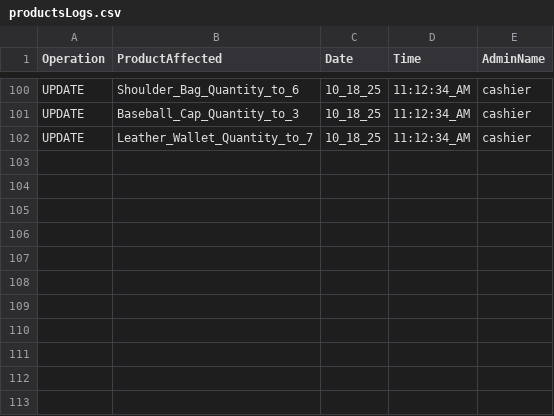
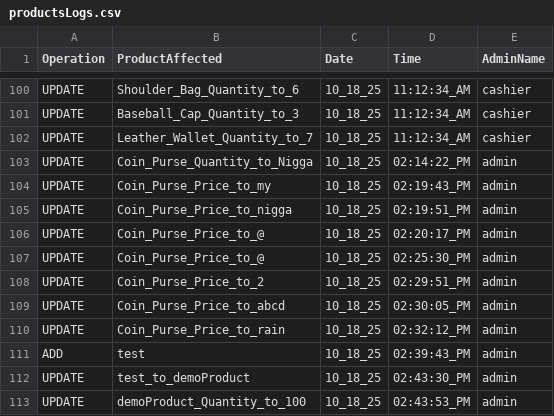
Before and after one commit to 0xRa1n/POSSystem, a CSV file: database/logs/productsLogs.csv, drawn as a sheet; only a part is shown, gaps mark what is left out; the diff names each change by its address in the sheet, - before the commit and + after, or states it on an @@ line.

Commit message:
fix: input validation for update product and account

```diff
--- a/database/logs/productsLogs.csv
+++ b/database/logs/productsLogs.csv
+row 103: UPDATE | Coin_Purse_Quantity_to_Nigga | 10_18_25 | 02:14:22_PM | admin
+row 104: UPDATE | Coin_Purse_Price_to_my | 10_18_25 | 02:19:43_PM | admin
+row 105: UPDATE | Coin_Purse_Price_to_nigga | 10_18_25 | 02:19:51_PM | admin
+row 106: UPDATE | Coin_Purse_Price_to_@ | 10_18_25 | 02:20:17_PM | admin
+row 107: UPDATE | Coin_Purse_Price_to_@ | 10_18_25 | 02:25:30_PM | admin
+row 108: UPDATE | Coin_Purse_Price_to_2 | 10_18_25 | 02:29:51_PM | admin
+row 109: UPDATE | Coin_Purse_Price_to_abcd | 10_18_25 | 02:30:05_PM | admin
+row 110: UPDATE | Coin_Purse_Price_to_rain | 10_18_25 | 02:32:12_PM | admin
+row 111: ADD | test | 10_18_25 | 02:39:43_PM | admin
+row 112: UPDATE | test_to_demoProduct | 10_18_25 | 02:43:30_PM | admin
+row 113: UPDATE | demoProduct_Quantity_to_100 | 10_18_25 | 02:43:53_PM | admin
```
Also changed, not shown: database/logs/adminUserLogs.csv, database/products.csv, 1 other file.
